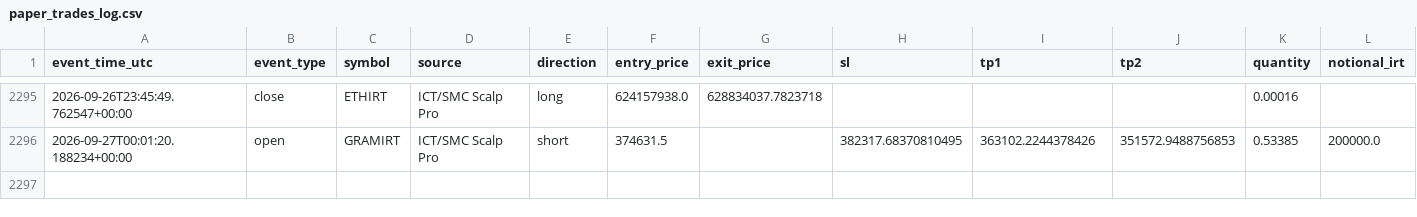
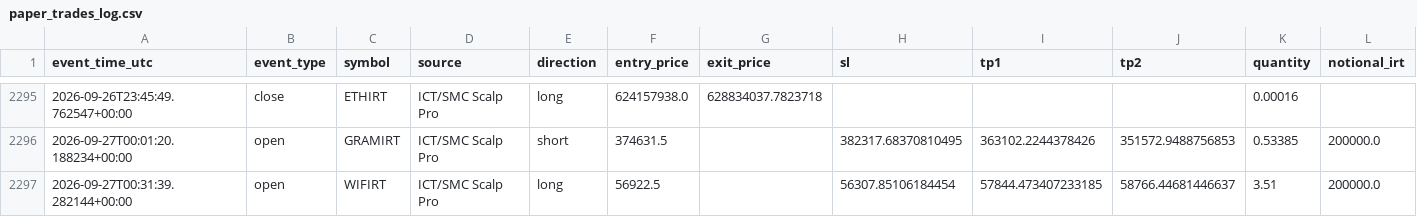
Before and after one commit to amirtorofi-sketch/abdeal-live-trading, a CSV file: bot1_live/paper_trades_log.csv, drawn as a sheet; only a part is shown, gaps mark what is left out; rows hold the shown columns only; the diff names each change by its address in the sheet, - before the commit and + after, or states it on an @@ line.

Commit message:
update bot1 state/paper log [skip ci]

```diff
--- a/bot1_live/paper_trades_log.csv
+++ b/bot1_live/paper_trades_log.csv
+row 2297: 2026-09-27T00:31:39.282144+00:00 | open | WIFIRT | ICT/SMC Scalp Pro | long | 56922.5 |  | 56307.85106184454 | 57844.473407233185 | 58766.44681446637 | 3.51 | 200000.0
```
Also changed, not shown: 1 other file.
